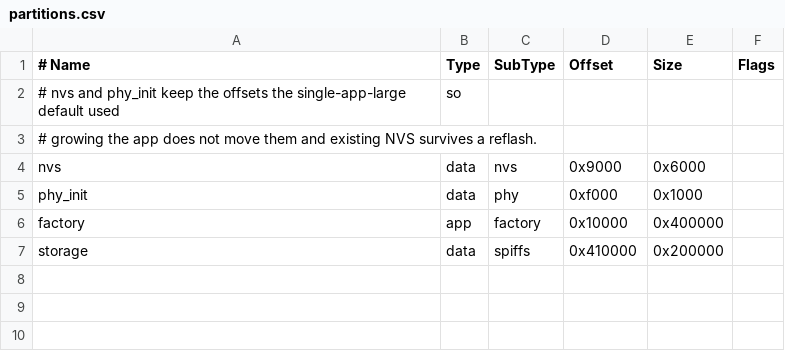
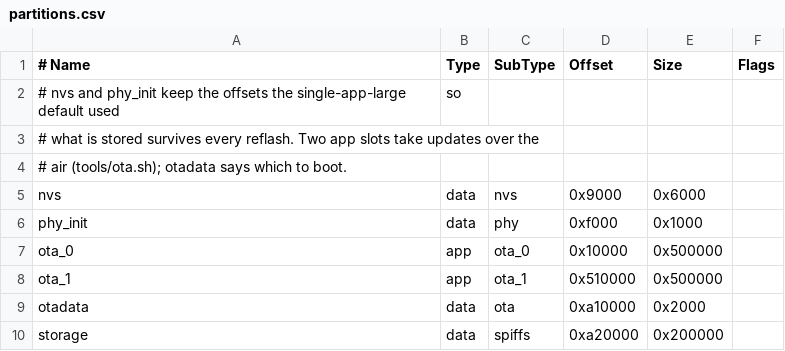
Before and after one commit to wtb04/smart-flexispot, a CSV file: partitions.csv, drawn as a sheet.

Commit message:
Update both boards over the air, the companion through the panel
Both take two app slots now. The panel takes its own firmware as a POST to
/update/panel over Wi-Fi, and the companion's as a POST to /update/companion,
which it checks is a companion image and passes on over the Bluetooth link in
pieces, each answered before the next, with a CRC-32 over the whole. Each
board refuses an image that is not its own, and nothing is taken while the
desk moves or without the key from ota_secrets.h.

A firmware booted from an update is on trial: the panel until it rejoins
Wi-Fi, the companion until the panel links. Not getting there within three
minutes restarts it, and the bootloader returns to the one before.

tools/ota.sh builds and sends either or both. The panel gives the router the
name smart-flexispot so the script can find it.

```diff
--- a/partitions.csv
+++ b/partitions.csv
@@ -2,6 +2,9 @@
 # nvs and phy_init keep the offsets the single-app-large default used, so
-# growing the app does not move them and existing NVS survives a reflash.
+# what is stored survives every reflash. Two app slots take updates over the
+# air (tools/ota.sh); otadata says which to boot.
 nvs,        data, nvs,     0x9000,   0x6000,
 phy_init,   data, phy,     0xf000,   0x1000,
-factory,    app,  factory, 0x10000,  0x400000,
-storage,    data, spiffs,  0x410000, 0x200000,
+ota_0,      app,  ota_0,   0x10000,  0x500000,
+ota_1,      app,  ota_1,   0x510000, 0x500000,
+otadata,    data, ota,     0xa10000, 0x2000,
+storage,    data, spiffs,  0xa20000, 0x200000,
```
Also changed, not shown: 23 other files.
